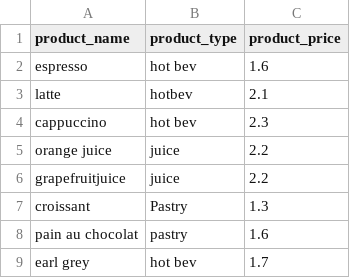
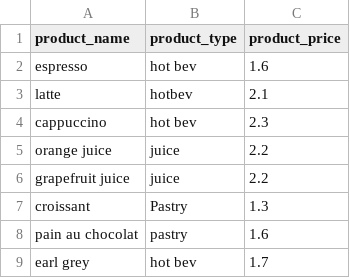
Before and after one commit to morphy418/mini-project, a CSV file: data/products.csv, drawn as a sheet.

```diff
--- a/data/products.csv
+++ b/data/products.csv
@@ -5,3 +5,3 @@ cappuccino,hot bev,2.3
 orange juice,juice,2.2
-grapefruitjuice, juice,2.2
+grapefruit juice, juice,2.2
 croissant,Pastry,1.3
```
Also changed, not shown: data/couriers.csv, 6 other files.
